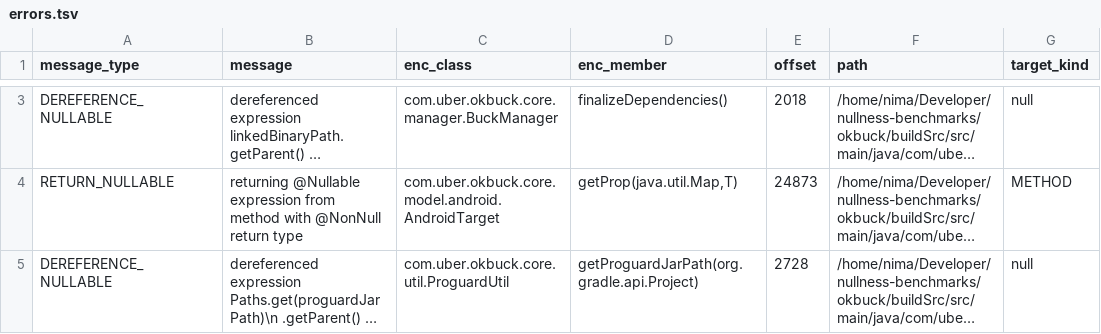
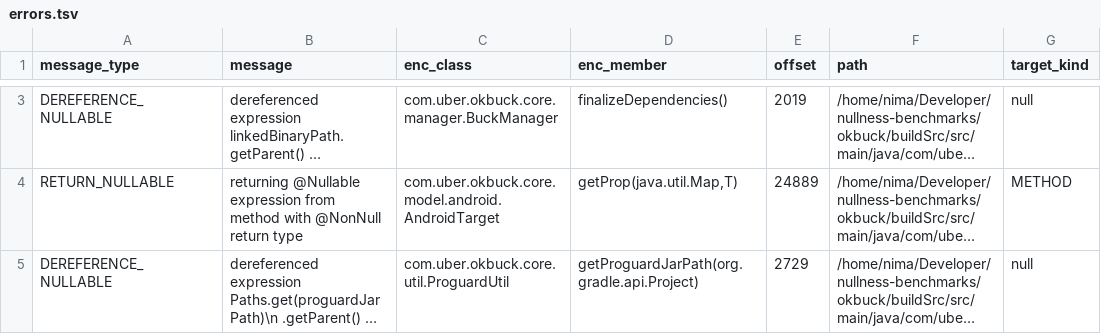
Before and after one commit to nimakarimipour/okbuck, a TSV file: annotator-out/0/errors.tsv, drawn as a sheet; only a part is shown, gaps mark what is left out; long unchanged cells end in …; the diff covers the shown part only; the diff names each change by its address in the sheet, - before the commit and + after, or states it on an @@ line.

```diff
--- a/annotator-out/0/errors.tsv
+++ b/annotator-out/0/errors.tsv
-E3 (offset): 2018
+E3 (offset): 2019
-E4 (offset): 24873
+E4 (offset): 24889
-E5 (offset): 2728
+E5 (offset): 2729
```
Also changed, not shown: 1 added row and 1 removed row elsewhere in this file, annotator-out/0/field_init.tsv, annotator-out/0/fixes.tsv, 44 other files.
